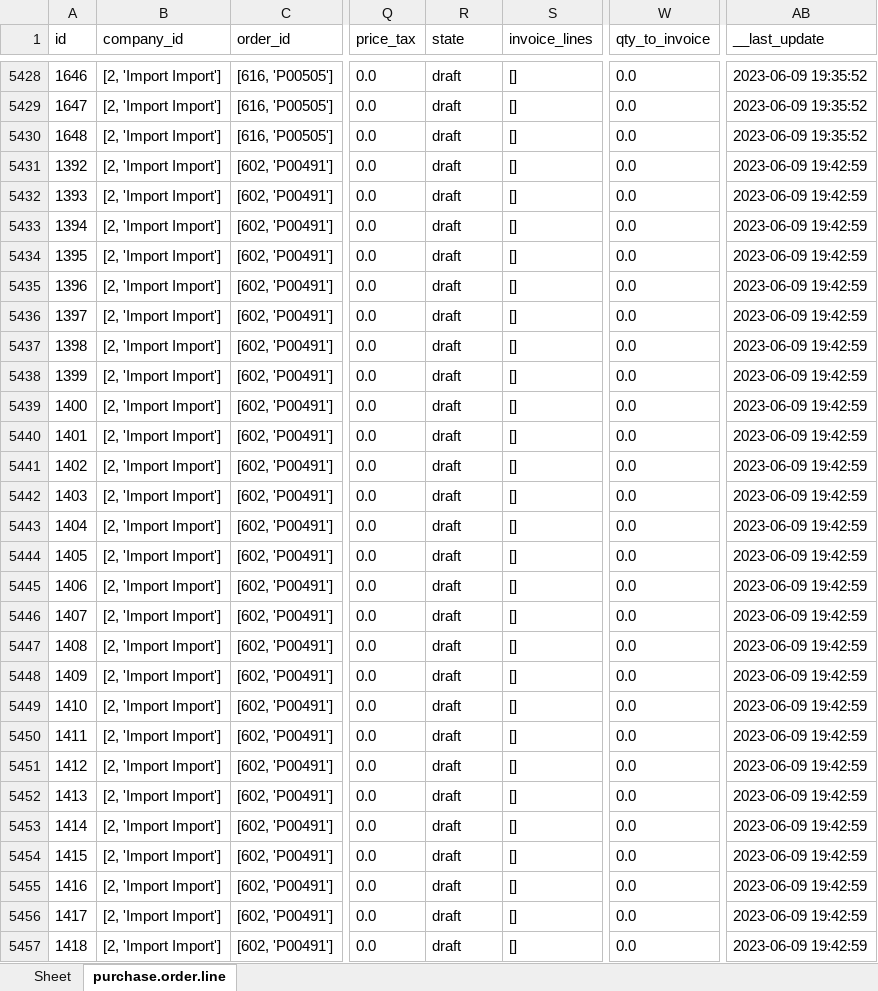
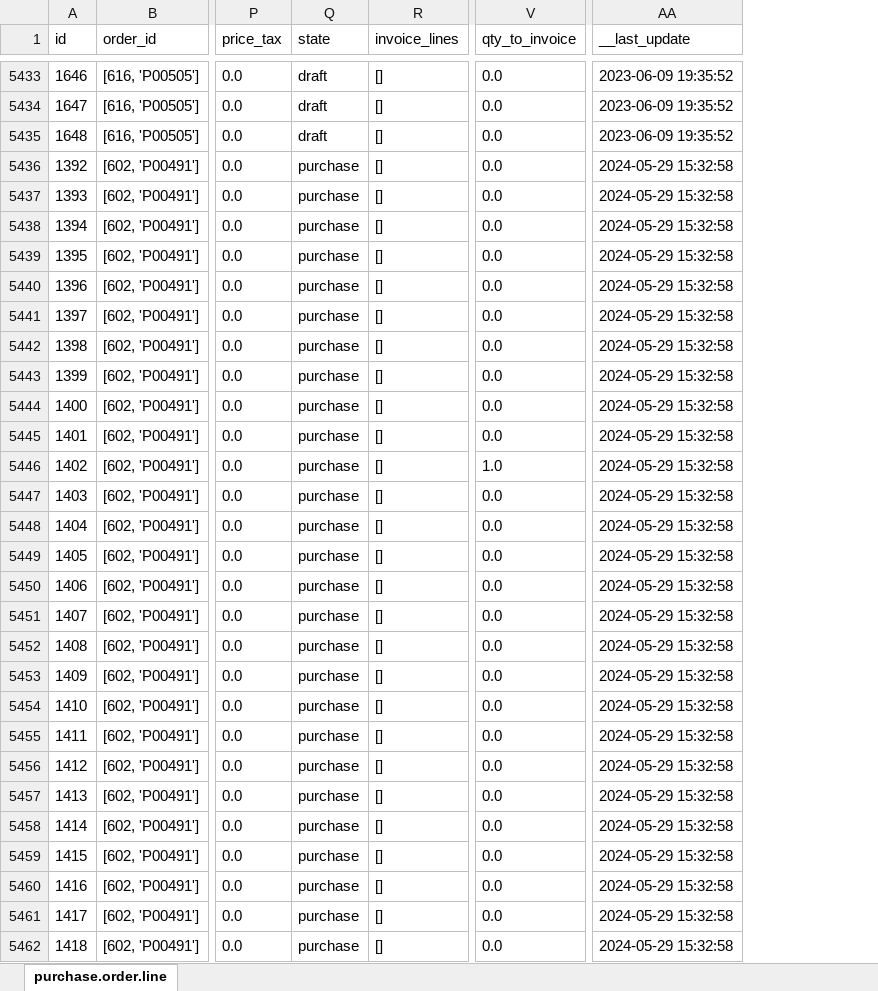
Before and after one commit to DevUserFromBeginning/my_odooextract, an Excel workbook: excel/purchaseOrderLine.xlsx, sheet purchase.order.line, drawn as a sheet; only a part is shown, gaps mark what is left out; values as stored, in another font and other column widths than the file's, no borders; removed rows and columns are numbered as before the commit, all else as after; the diff covers the shown part only; the diff names each change by its address in the sheet, - before the commit and + after, or states it on an @@ line.

```diff
--- a/excel/purchaseOrderLine.xlsx (sheet purchase.order.line)
+++ b/excel/purchaseOrderLine.xlsx (sheet purchase.order.line)
-sheet tab: Sheet
-column B (company_id), rows 5428-5457: all [2, 'Import Import']
-Q5436:Q5462 (state): draft
+Q5436:Q5462 (state): purchase
-AA5436:AA5462 (__last_update): 2023-06-09 19:42:59
+AA5436:AA5462 (__last_update): 2024-05-29 15:32:58
-V5446 (qty_to_invoice): 0.0
+V5446 (qty_to_invoice): 1.0
```
Also changed, not shown: 5 added rows and 48 edited cells elsewhere in this sheet, excel/purchaseOrder.xlsx, excel/saleOrder.xlsx, 20 other files.
